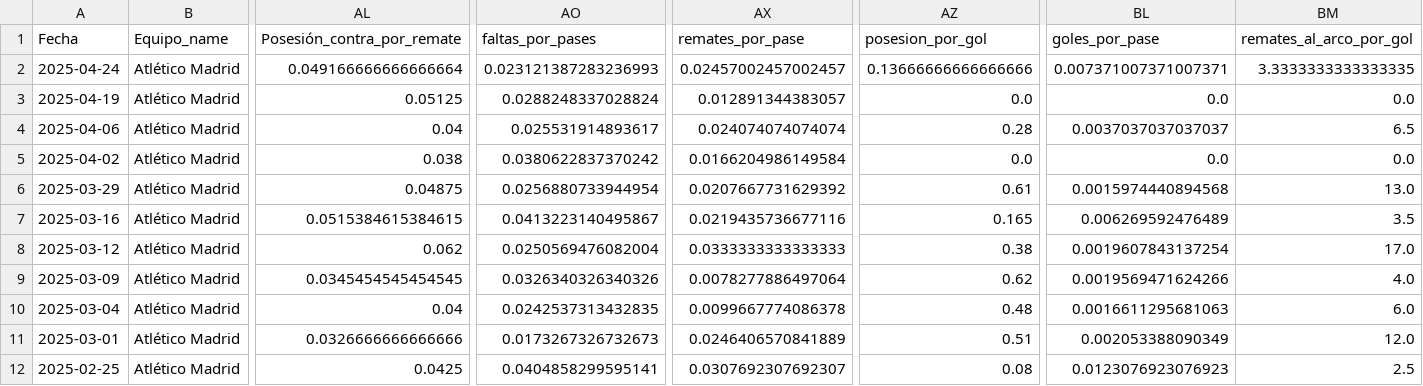
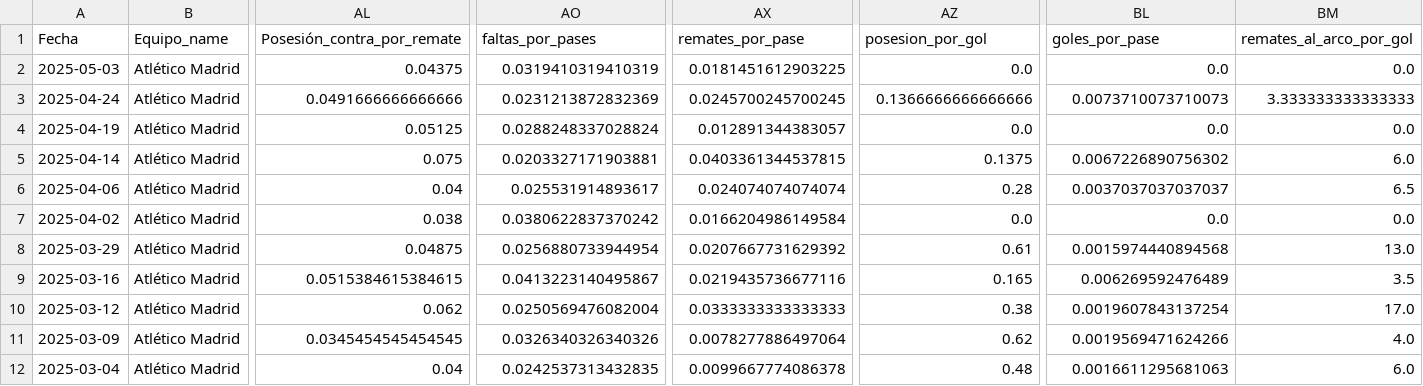
Before and after one commit to DanielPalacioss/Sindy, a CSV file: Atlético Madrid.csv, drawn as a sheet; only a part is shown, gaps mark what is left out; the shorter side is filled out with more unchanged rows; addresses are those after the commit; rows hold the shown columns only; the diff names each change by its address in the sheet, - before the commit and + after, or states it on an @@ line.

```diff
--- a/Atlético Madrid.csv
+++ b/Atlético Madrid.csv
+row 2: 2025-05-03 | Atlético Madrid | 0.04375 | 0.0319410319410319 | 0.0181451612903225 | 0.0 | 0.0 | 0.0
-AL3 (Posesión_contra_por_remate): 0.049166666666666664
+AL3 (Posesión_contra_por_remate): 0.0491666666666666
-AO3 (faltas_por_pases): 0.023121387283236993
+AO3 (faltas_por_pases): 0.0231213872832369
-AX3 (remates_por_pase): 0.02457002457002457
+AX3 (remates_por_pase): 0.0245700245700245
-AZ3 (posesion_por_gol): 0.13666666666666666
+AZ3 (posesion_por_gol): 0.1366666666666666
-BL3 (goles_por_pase): 0.007371007371007371
+BL3 (goles_por_pase): 0.0073710073710073
-BM3 (remates_al_arco_por_gol): 3.3333333333333335
+BM3 (remates_al_arco_por_gol): 3.333333333333333
+row 5: 2025-04-14 | Atlético Madrid | 0.075 | 0.0203327171903881 | 0.0403361344537815 | 0.1375 | 0.0067226890756302 | 6.0
```
Also changed, not shown: Alavés.csv, Barcelona.csv, 35 other files.
